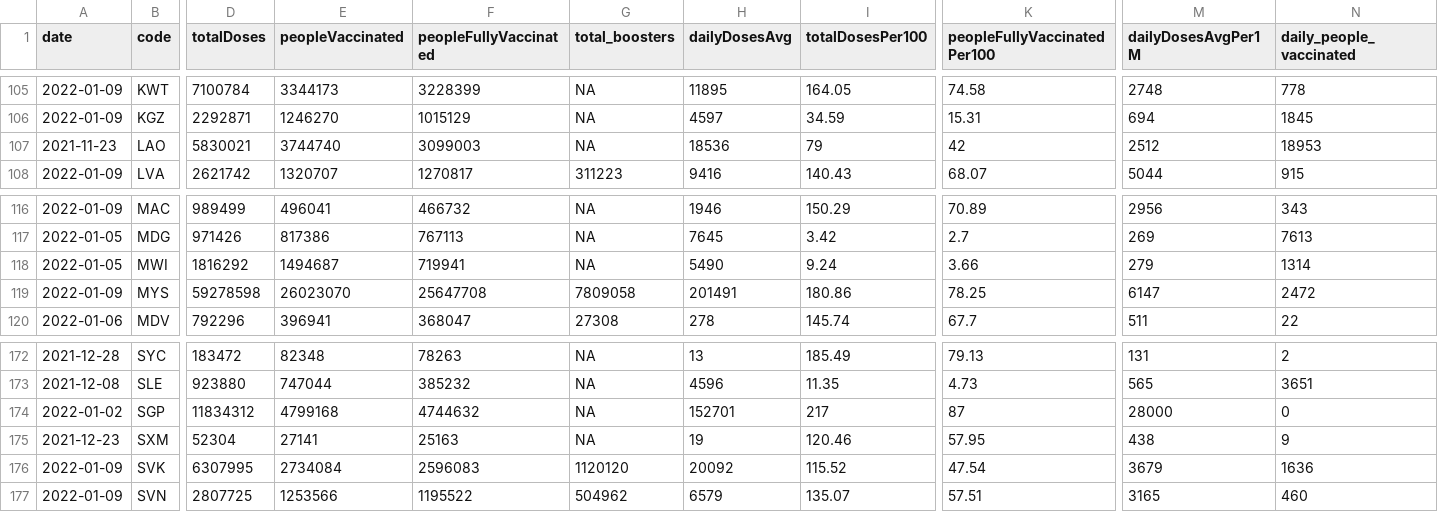
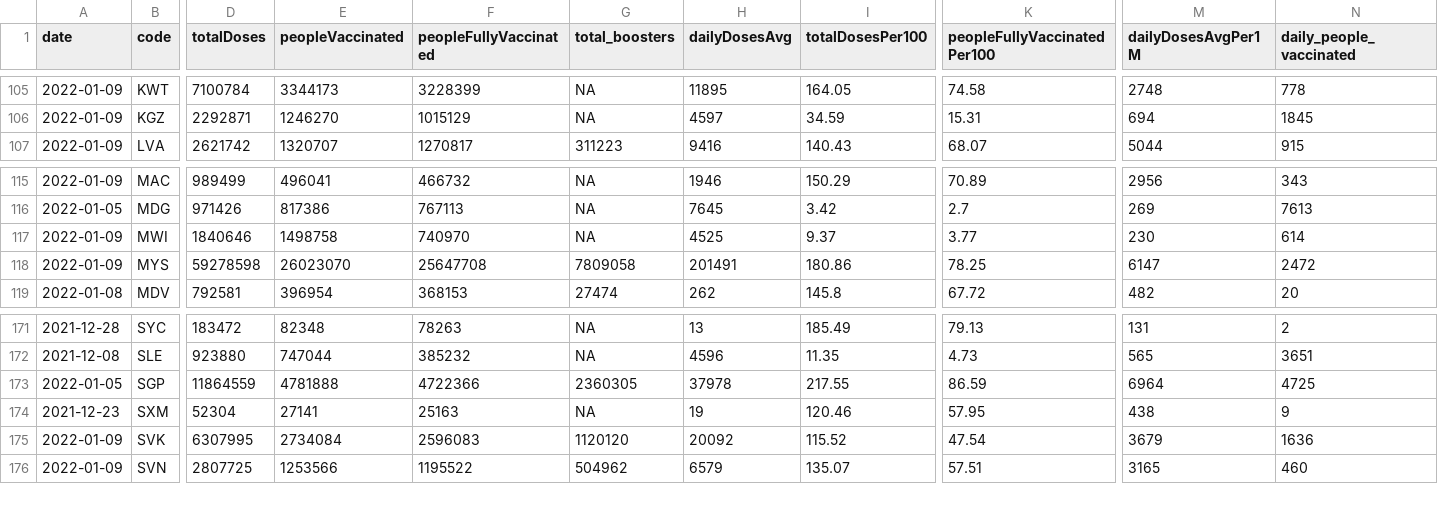
Before and after one commit to codecreative/covid-regional, a CSV file: with-regions.csv, drawn as a sheet; only a part is shown, gaps mark what is left out; removed rows and columns are numbered as before the commit, all else as after; rows hold the shown columns only; the diff covers the shown part only; the diff names each change by its address in the sheet, - before the commit and + after, or states it on an @@ line.

```diff
--- a/with-regions.csv
+++ b/with-regions.csv
-row 107: 2021-11-23 | LAO | 5830021 | 3744740 | 3099003 | NA | 18536 | 79 | 42 | 2512 | 18953
-A117 (date): 2022-01-05
+A117 (date): 2022-01-09
-D117 (totalDoses): 1816292
+D117 (totalDoses): 1840646
-E117 (peopleVaccinated): 1494687
+E117 (peopleVaccinated): 1498758
-F117 (peopleFullyVaccinated): 719941
+F117 (peopleFullyVaccinated): 740970
-H117 (dailyDosesAvg): 5490
+H117 (dailyDosesAvg): 4525
-I117 (totalDosesPer100): 9.24
+I117 (totalDosesPer100): 9.37
-K117 (peopleFullyVaccinatedPer100): 3.66
+K117 (peopleFullyVaccinatedPer100): 3.77
-M117 (dailyDosesAvgPer1M): 279
+M117 (dailyDosesAvgPer1M): 230
-N117 (daily_people_vaccinated): 1314
+N117 (daily_people_vaccinated): 614
-A119 (date): 2022-01-06
+A119 (date): 2022-01-08
-D119 (totalDoses): 792296
+D119 (totalDoses): 792581
-E119 (peopleVaccinated): 396941
+E119 (peopleVaccinated): 396954
-F119 (peopleFullyVaccinated): 368047
+F119 (peopleFullyVaccinated): 368153
-G119 (total_boosters): 27308
+G119 (total_boosters): 27474
-H119 (dailyDosesAvg): 278
+H119 (dailyDosesAvg): 262
-I119 (totalDosesPer100): 145.74
+I119 (totalDosesPer100): 145.8
-K119 (peopleFullyVaccinatedPer100): 67.7
+K119 (peopleFullyVaccinatedPer100): 67.72
-M119 (dailyDosesAvgPer1M): 511
+M119 (dailyDosesAvgPer1M): 482
-N119 (daily_people_vaccinated): 22
+N119 (daily_people_vaccinated): 20
-A173 (date): 2022-01-02
+A173 (date): 2022-01-05
-D173 (totalDoses): 11834312
+D173 (totalDoses): 11864559
-E173 (peopleVaccinated): 4799168
+E173 (peopleVaccinated): 4781888
-F173 (peopleFullyVaccinated): 4744632
+F173 (peopleFullyVaccinated): 4722366
-G173 (total_boosters): NA
+G173 (total_boosters): 2360305
-H173 (dailyDosesAvg): 152701
+H173 (dailyDosesAvg): 37978
-I173 (totalDosesPer100): 217
+I173 (totalDosesPer100): 217.55
-K173 (peopleFullyVaccinatedPer100): 87
+K173 (peopleFullyVaccinatedPer100): 86.59
-M173 (dailyDosesAvgPer1M): 28000
+M173 (dailyDosesAvgPer1M): 6964
-N173 (daily_people_vaccinated): 0
+N173 (daily_people_vaccinated): 4725
```
Also changed, not shown: 120 edited cells elsewhere in this file, with-regions-calculated.csv, with-regions-v2.csv.
